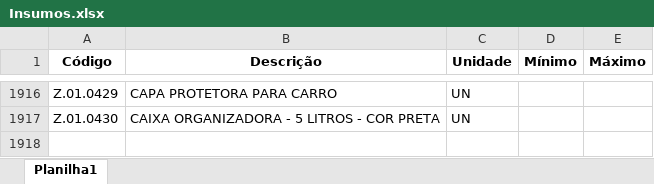
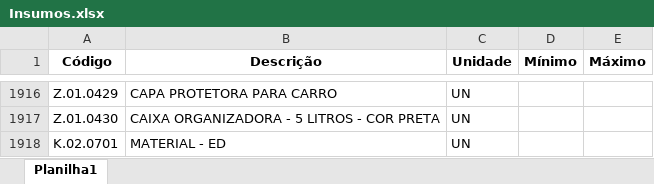
Before and after one commit to Mgiglio98/formulario_pedidos_basic, an Excel workbook: Insumos.xlsx, sheet Planilha1, drawn as a sheet; only a part is shown, gaps mark what is left out; values as stored, in another font and other column widths than the file's, no borders; conditional formats not drawn; the diff names each change by its address in the sheet, - before the commit and + after, or states it on an @@ line.

Commit message:
Add files via upload

```diff
--- a/Insumos.xlsx (sheet Planilha1)
+++ b/Insumos.xlsx (sheet Planilha1)
+row 1918: K.02.0701 | MATERIAL - ED | UN
```
